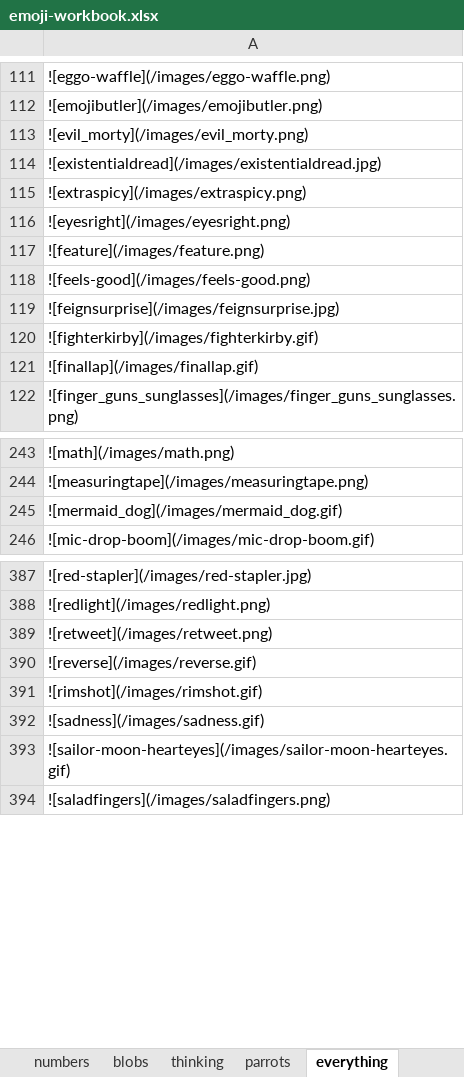
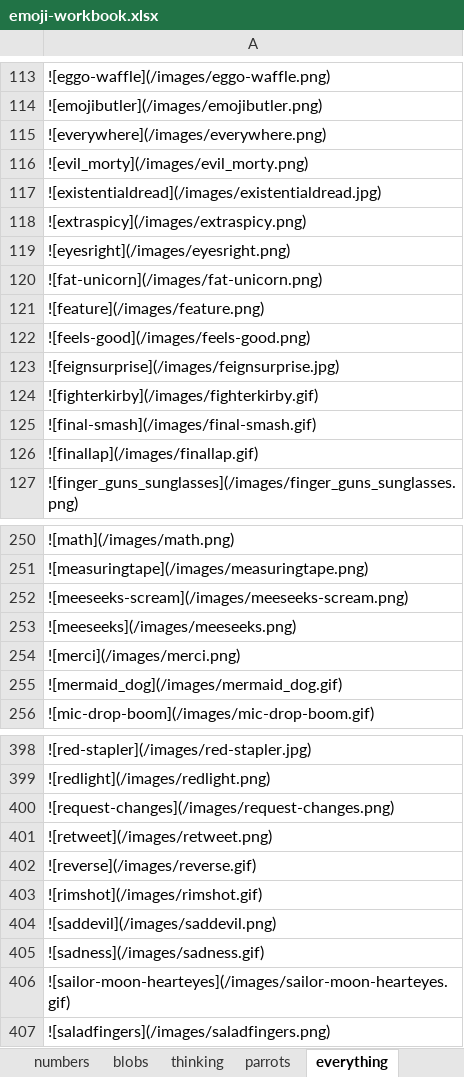
Before and after one commit to thomplinds/custom-slack-emojis, an Excel workbook: emoji-workbook.xlsx, sheet everything, drawn as a sheet; only a part is shown, gaps mark what is left out; values as stored, in another font and other column widths than the file's, no borders; the diff covers the shown part only; the diff names each change by its address in the sheet, - before the commit and + after, or states it on an @@ line.

```diff
--- a/emoji-workbook.xlsx (sheet everything)
+++ b/emoji-workbook.xlsx (sheet everything)
+row 115: ![everywhere](/images/everywhere.png)
+row 120: ![fat-unicorn](/images/fat-unicorn.png)
+row 125: ![final-smash](/images/final-smash.gif)
+row 252: ![meeseeks-scream](/images/meeseeks-scream.png)
+row 253: ![meeseeks](/images/meeseeks.png)
+row 254: ![merci](/images/merci.png)
+row 400: ![request-changes](/images/request-changes.png)
+row 404: ![saddevil](/images/saddevil.png)
```
Also changed, not shown: 5 added rows elsewhere in this sheet, 14 other files.
